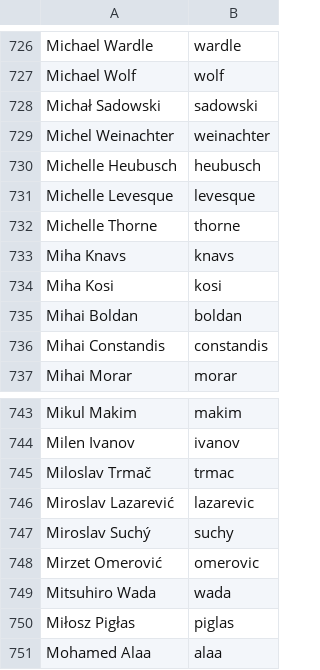
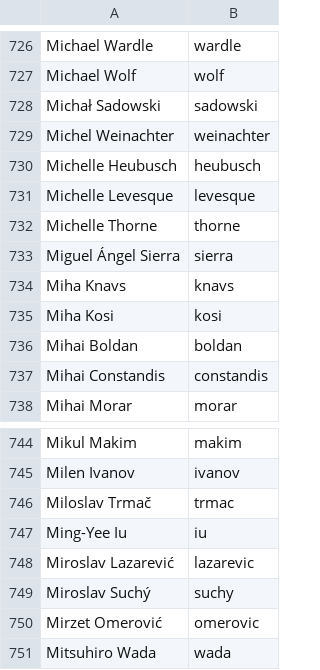
Before and after one commit to twse/random-stuff, a CSV file: names.csv, drawn as a sheet; only a part is shown, gaps mark what is left out; the shorter side is filled out with more unchanged rows.

Commit message:
Added Spanish Tech Evangelism member.

```diff
--- a/names.csv
+++ b/names.csv
@@ -732,2 +732,3 @@ Michelle Levesque,levesque
 Michelle Thorne,thorne
+Miguel Ángel Sierra,sierra
 Miha Knavs,knavs
@@ -745,2 +746,3 @@ Milen Ivanov,ivanov
 Miloslav Trmač,trmac
+Ming-Yee Iu,iu
 Miroslav Lazarević,lazarevic
```
